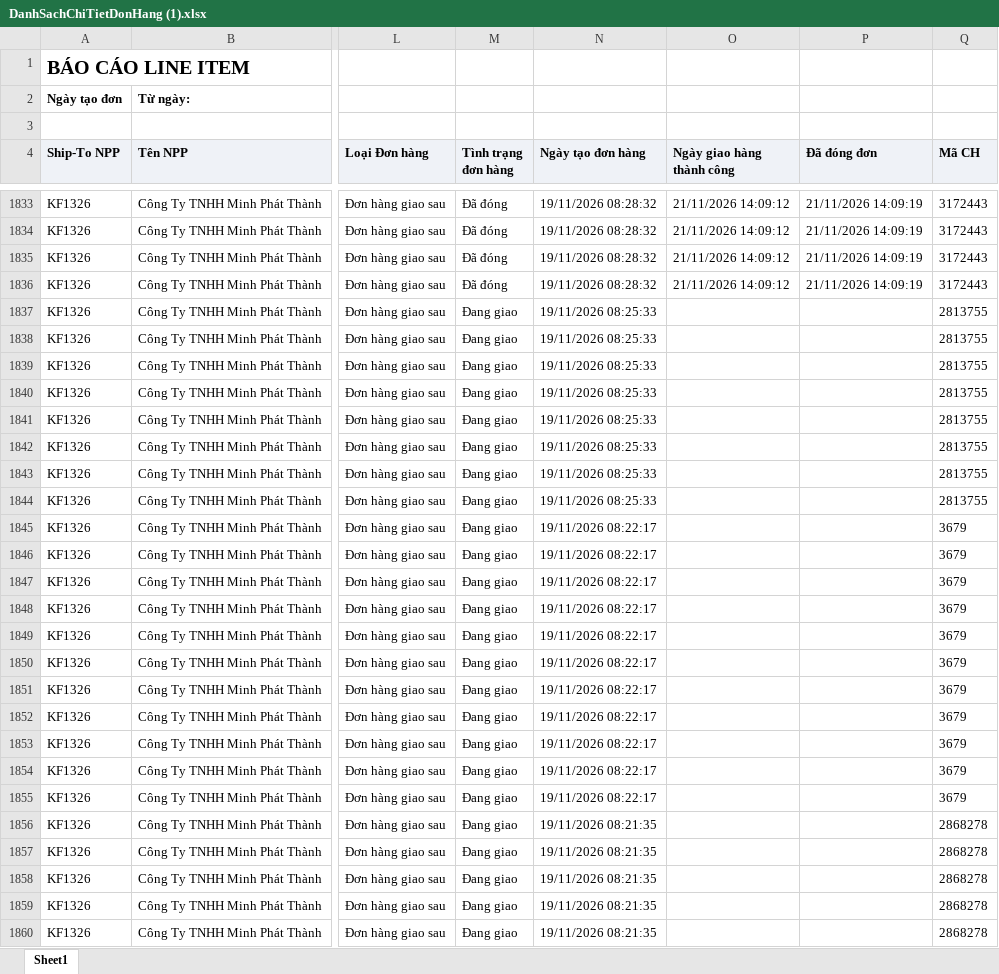
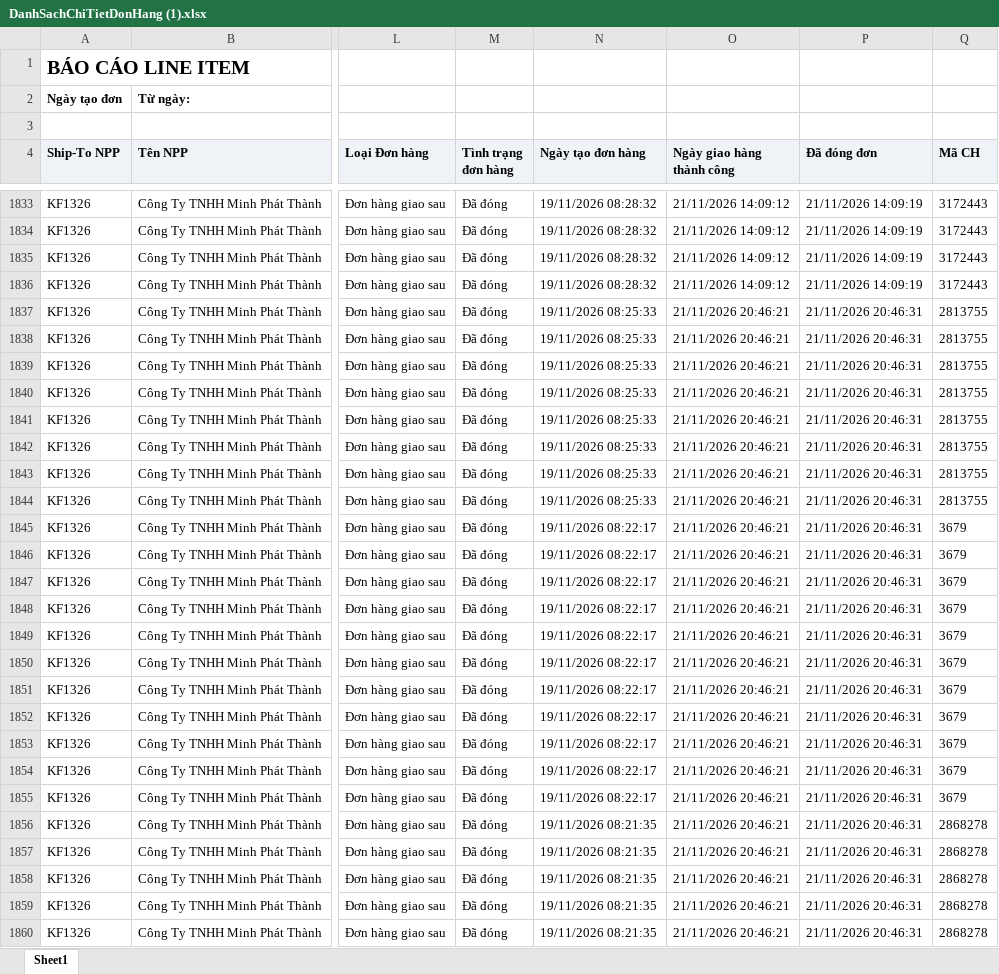
Before and after one commit to Tantt2026/Vyntt_Dashboard, an Excel workbook: data/Thang11/DanhSachChiTietDonHang (1).xlsx, sheet Sheet1, drawn as a sheet; only a part is shown, gaps mark what is left out; values as stored, in another font and other column widths than the file's, no borders; the diff covers the shown part only; the diff names each change by its address in the sheet, - before the commit and + after, or states it on an @@ line.

```diff
--- a/data/Thang11/DanhSachChiTietDonHang (1).xlsx (sheet Sheet1)
+++ b/data/Thang11/DanhSachChiTietDonHang (1).xlsx (sheet Sheet1)
-M1837:M1860 (Tình trạng đơn hàng): Đang giao
+M1837:M1860 (Tình trạng đơn hàng): Đã đóng
-O1837:O1860 (Ngày giao hàng thành công): (empty)
+O1837:O1860 (Ngày giao hàng thành công): 21/11/2026 20:46:21
-P1837:P1860 (Đã đóng đơn): (empty)
+P1837:P1860 (Đã đóng đơn): 21/11/2026 20:46:31
```
Also changed, not shown: 540 edited cells elsewhere in this sheet, data/Thang11/DANH_SACH_KET_QUA_CUA_HANG_THAM_GIA_CHUONG_TRINH.xlsx, data/Thang11/DanhSachLichViengTham.xlsx, 3 other files.
